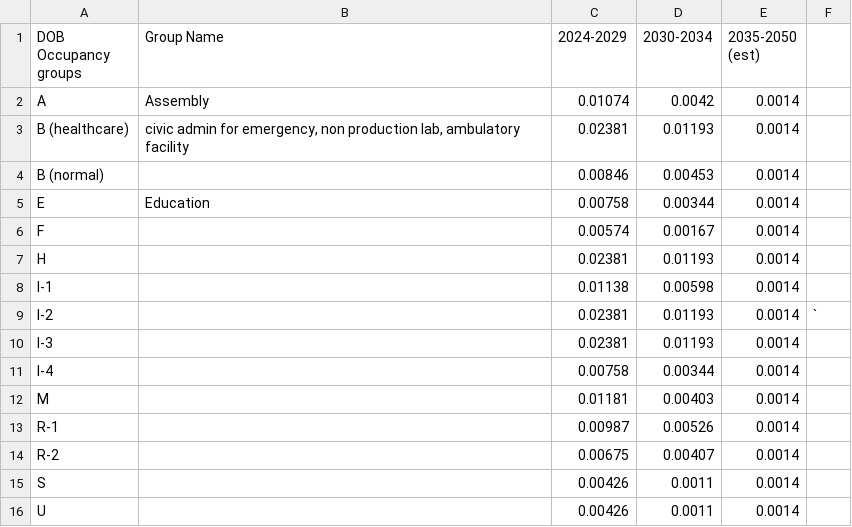
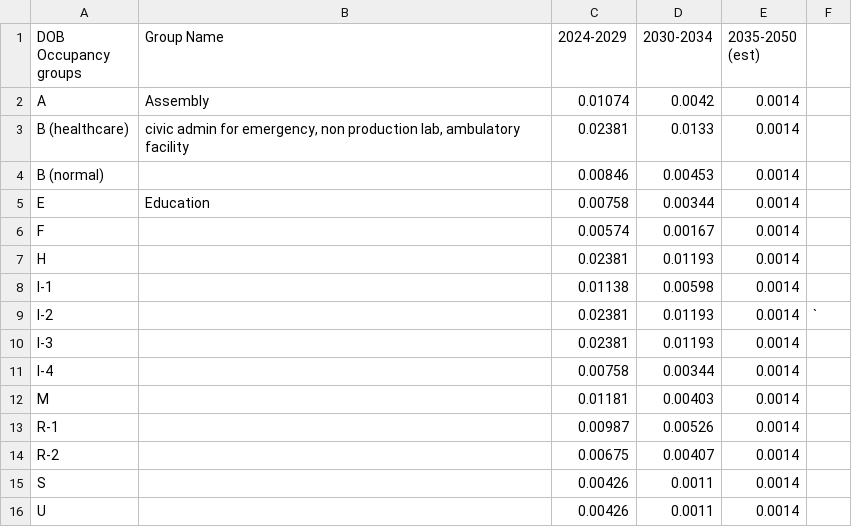
Before and after one commit to michaelsweeney/NYC-Carbon, a CSV file: nyc_carbon_limits.csv, drawn as a sheet.

```diff
--- a/nyc_carbon_limits.csv
+++ b/nyc_carbon_limits.csv
@@ -2,3 +2,3 @@ DOB Occupancy groups,Group Name,2024-2029,2030-2034,2035-2050 (est),
 A,Assembly,0.01074,0.0042,0.0014,
-B (healthcare),"civic admin for emergency, non production lab, ambulatory facility",0.02381,0.01193,0.0014,
+B (healthcare),"civic admin for emergency, non production lab, ambulatory facility",0.02381,0.0133,0.0014,
 B (normal),,0.00846,0.00453,0.0014,
```
Also changed, not shown: 2 other files.
